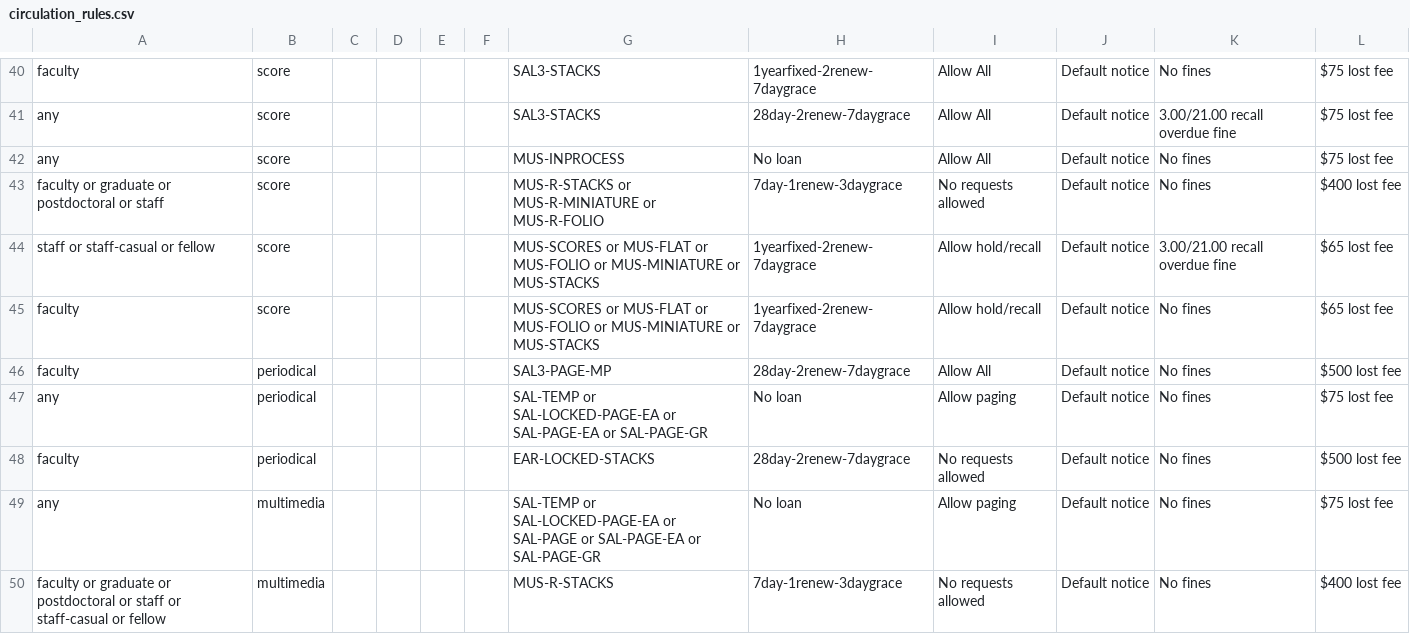
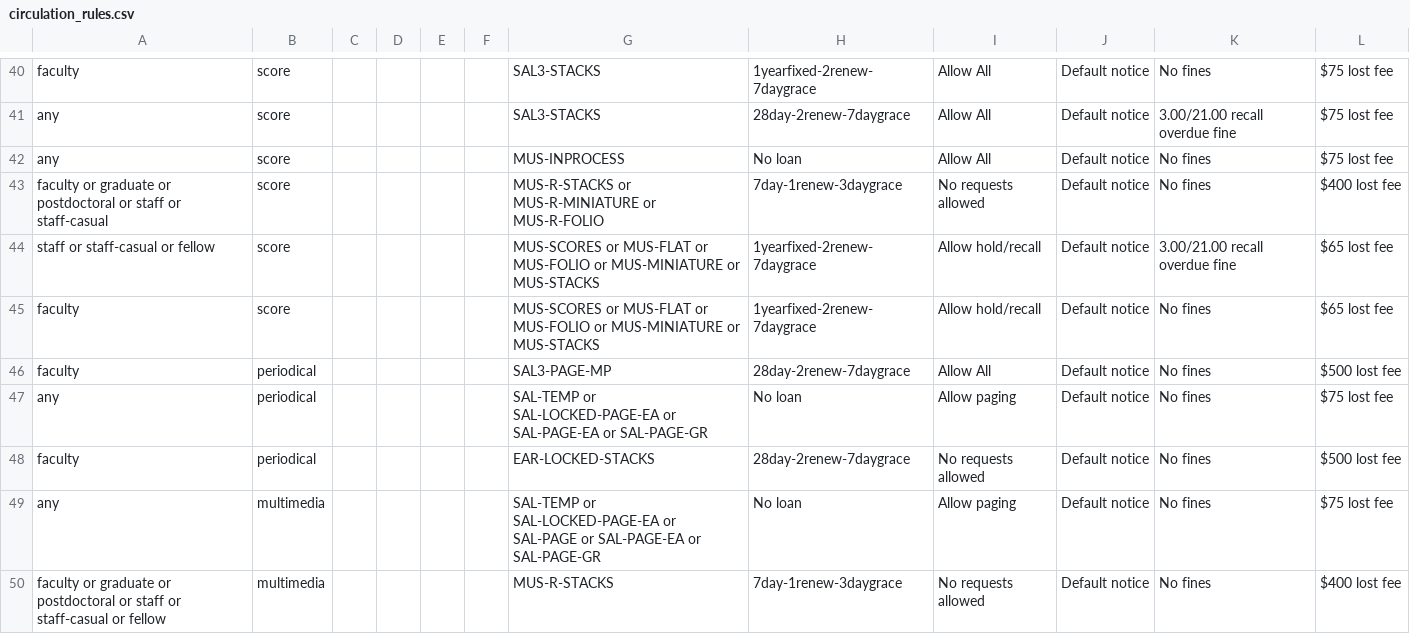
Before and after one commit to sul-dlss/sul-requests, a CSV file: config/folio/circulation_rules.csv, drawn as a sheet; only a part is shown, gaps mark what is left out.

Commit message:
Update FOLIO types

```diff
--- a/config/folio/circulation_rules.csv
+++ b/config/folio/circulation_rules.csv
@@ -42,3 +42,3 @@ any,score,,,,,SAL3-STACKS,28day-2renew-7daygrace,Allow All,Default notice,3.00/2
 any,score,,,,,MUS-INPROCESS,No loan,Allow All,Default notice,No fines,$75 lost fee
-faculty or graduate or postdoctoral or staff,score,,,,,MUS-R-STACKS or MUS-R-MINIATURE or MUS-R-FOLIO,7day-1renew-3daygrace,No requests allowed,Default notice,No fines,$400 lost fee
+faculty or graduate or postdoctoral or staff or staff-casual,score,,,,,MUS-R-STACKS or MUS-R-MINIATURE or MUS-R-FOLIO,7day-1renew-3daygrace,No requests allowed,Default notice,No fines,$400 lost fee
 staff or staff-casual or fellow,score,,,,,MUS-SCORES or MUS-FLAT or MUS-FOLIO or MUS-MINIATURE or MUS-STACKS,1yearfixed-2renew-7daygrace,Allow hold/recall,Default notice,3.00/21.00 recall overdue fine,$65 lost fee
```
Also changed, not shown: 1 other file.
